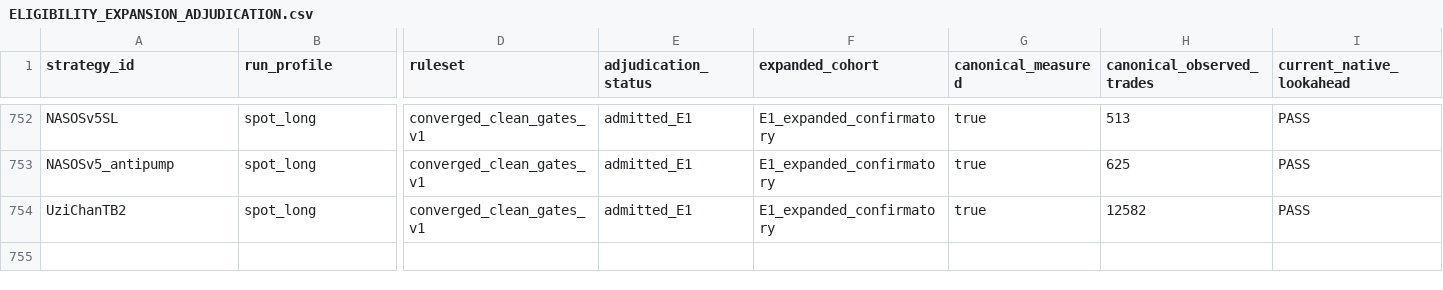
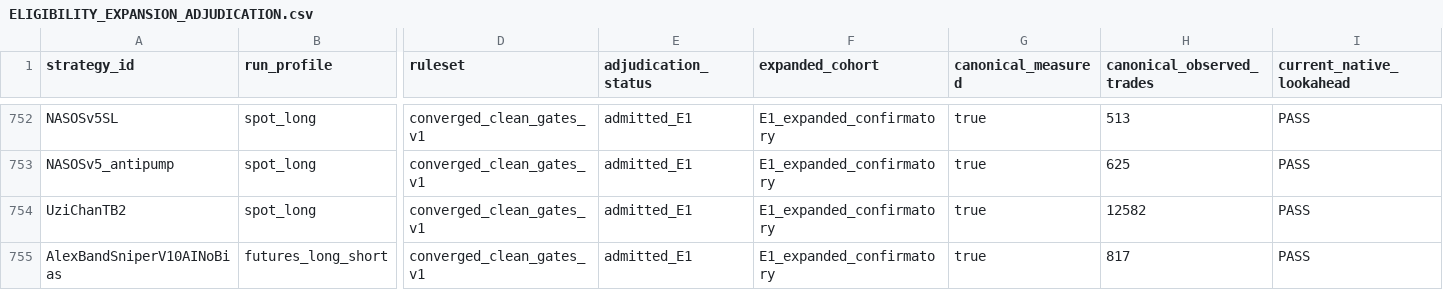
Before and after one commit to M1ch43lV/strategy-audit, a CSV file: evidence/ELIGIBILITY_EXPANSION_ADJUDICATION.csv, drawn as a sheet; only a part is shown, gaps mark what is left out; rows hold the shown columns only; the diff names each change by its address in the sheet, - before the commit and + after, or states it on an @@ line.

```diff
--- a/evidence/ELIGIBILITY_EXPANSION_ADJUDICATION.csv
+++ b/evidence/ELIGIBILITY_EXPANSION_ADJUDICATION.csv
+row 755: AlexBandSniperV10AINoBias | futures_long_short | converged_clean_gates_v1 | admitted_E1 | E1_expanded_confirmatory | true | 817 | PASS
```
Also changed, not shown: evidence/EXECUTION_PROFILES.csv, evidence/REGIME_COVERAGE.csv, 14 other files.
